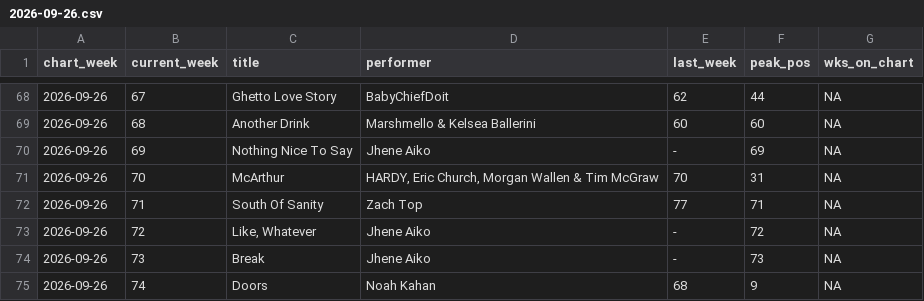
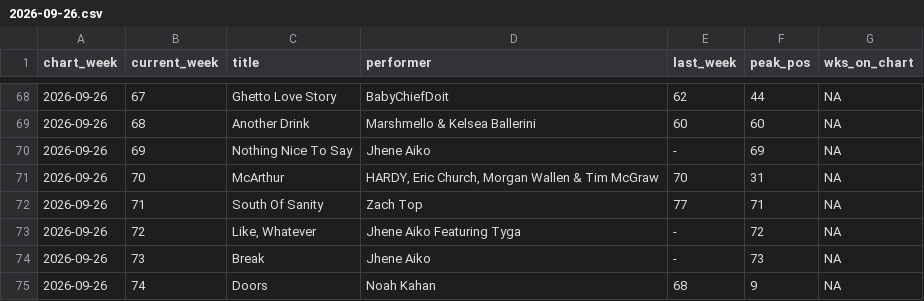
Before and after one commit to cbenoit2/billboard-data, a CSV file: data-scraped/hot-100/2026/2026-09-26.csv, drawn as a sheet; only a part is shown, gaps mark what is left out.

Commit message:
At least one chart scraped and saved!

```diff
--- a/data-scraped/hot-100/2026/2026-09-26.csv
+++ b/data-scraped/hot-100/2026/2026-09-26.csv
@@ -72,3 +72,3 @@ chart_week,current_week,title,performer,last_week,peak_pos,wks_on_chart
 2026-09-26,71,South Of Sanity,Zach Top,77,71,NA
-2026-09-26,72,"Like, Whatever",Jhene Aiko,-,72,NA
+2026-09-26,72,"Like, Whatever",Jhene Aiko Featuring Tyga,-,72,NA
 2026-09-26,73,Break,Jhene Aiko,-,73,NA
```
